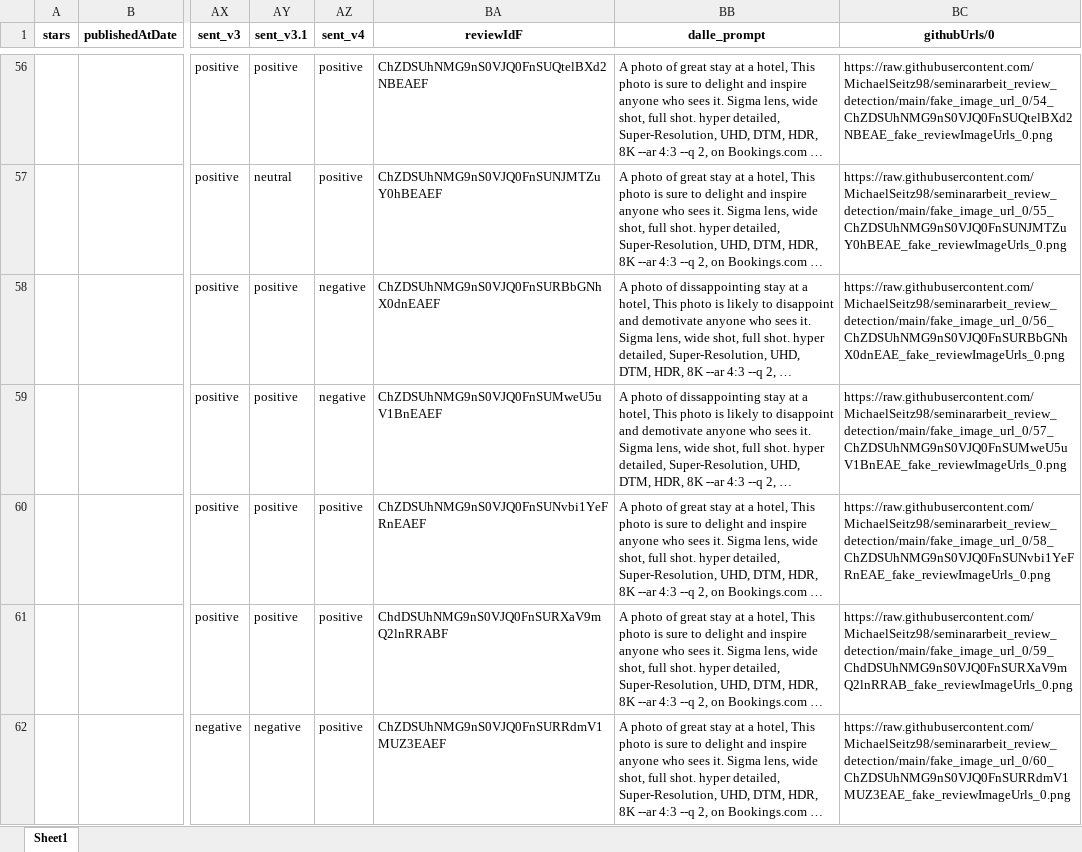
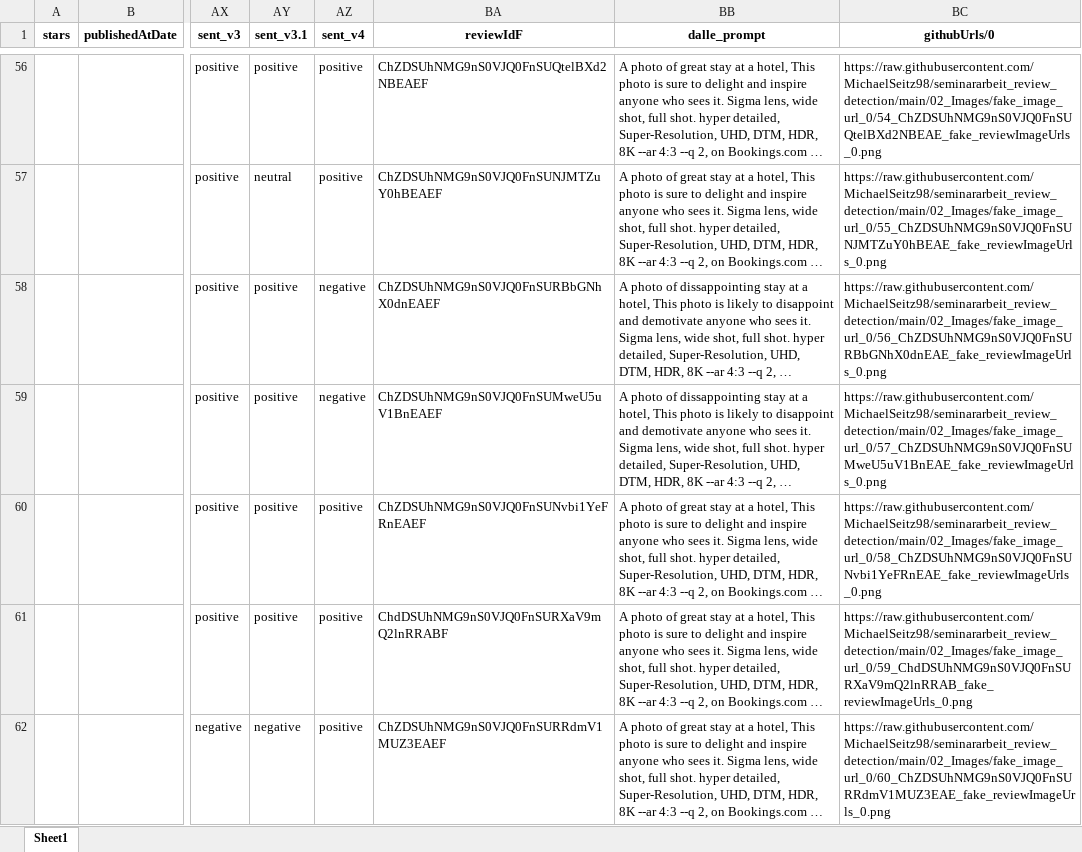
Before and after one commit to MichaelSeitz98/Multimodal-Deep-Fake-Detection, an Excel workbook: fake_base_gpt3_v23314_sent_dalle.xlsx, sheet Sheet1, drawn as a sheet; only a part is shown, gaps mark what is left out; long unchanged cells end in …; values as stored, in another font and other column widths than the file's, no borders; the diff covers the shown part only; the diff names each change by its address in the sheet, - before the commit and + after, or states it on an @@ line.

```diff
--- a/fake_base_gpt3_v23314_sent_dalle.xlsx (sheet Sheet1)
+++ b/fake_base_gpt3_v23314_sent_dalle.xlsx (sheet Sheet1)
-BC56 (githubUrls/0): https://raw.githubusercontent.com/MichaelSeitz98/seminararbeit_review_detection/main/fake_image_url_0/54_ChZDSUhNMG9nS0VJQ0FnSUQtelBXd2NBEAE_fake_reviewImageUrls_0.png
+BC56 (githubUrls/0): https://raw.githubusercontent.com/MichaelSeitz98/seminararbeit_review_detection/main/02_Images/fake_image_url_0/54_ChZDSUhNMG9nS0VJQ0FnSUQtelBXd2NBEAE_fake_reviewImageUrls_0.png
-BC57 (githubUrls/0): https://raw.githubusercontent.com/MichaelSeitz98/seminararbeit_review_detection/main/fake_image_url_0/55_ChZDSUhNMG9nS0VJQ0FnSUNJMTZuY0hBEAE_fake_reviewImageUrls_0.png
+BC57 (githubUrls/0): https://raw.githubusercontent.com/MichaelSeitz98/seminararbeit_review_detection/main/02_Images/fake_image_url_0/55_ChZDSUhNMG9nS0VJQ0FnSUNJMTZuY0hBEAE_fake_reviewImageUrls_0.png
-BC58 (githubUrls/0): https://raw.githubusercontent.com/MichaelSeitz98/seminararbeit_review_detection/main/fake_image_url_0/56_ChZDSUhNMG9nS0VJQ0FnSURBbGNhX0dnEAE_fake_reviewImageUrls_0.png
+BC58 (githubUrls/0): https://raw.githubusercontent.com/MichaelSeitz98/seminararbeit_review_detection/main/02_Images/fake_image_url_0/56_ChZDSUhNMG9nS0VJQ0FnSURBbGNhX0dnEAE_fake_reviewImageUrls_0.png
-BC59 (githubUrls/0): https://raw.githubusercontent.com/MichaelSeitz98/seminararbeit_review_detection/main/fake_image_url_0/57_ChZDSUhNMG9nS0VJQ0FnSUMweU5uV1BnEAE_fake_reviewImageUrls_0.png
+BC59 (githubUrls/0): https://raw.githubusercontent.com/MichaelSeitz98/seminararbeit_review_detection/main/02_Images/fake_image_url_0/57_ChZDSUhNMG9nS0VJQ0FnSUMweU5uV1BnEAE_fake_reviewImageUrls_0.png
-BC60 (githubUrls/0): https://raw.githubusercontent.com/MichaelSeitz98/seminararbeit_review_detection/main/fake_image_url_0/58_ChZDSUhNMG9nS0VJQ0FnSUNvbi1YeFRnEAE_fake_reviewImageUrls_0.png
+BC60 (githubUrls/0): https://raw.githubusercontent.com/MichaelSeitz98/seminararbeit_review_detection/main/02_Images/fake_image_url_0/58_ChZDSUhNMG9nS0VJQ0FnSUNvbi1YeFRnEAE_fake_reviewImageUrls_0.png
-BC61 (githubUrls/0): https://raw.githubusercontent.com/MichaelSeitz98/seminararbeit_review_detection/main/fake_image_url_0/59_ChdDSUhNMG9nS0VJQ0FnSURXaV9mQ2lnRRAB_fake_reviewImageUrls_0.png
+BC61 (githubUrls/0): https://raw.githubusercontent.com/MichaelSeitz98/seminararbeit_review_detection/main/02_Images/fake_image_url_0/59_ChdDSUhNMG9nS0VJQ0FnSURXaV9mQ2lnRRAB_fake_reviewImageUrls_0.png
-BC62 (githubUrls/0): https://raw.githubusercontent.com/MichaelSeitz98/seminararbeit_review_detection/main/fake_image_url_0/60_ChZDSUhNMG9nS0VJQ0FnSURRdmV1MUZ3EAE_fake_reviewImageUrls_0.png
+BC62 (githubUrls/0): https://raw.githubusercontent.com/MichaelSeitz98/seminararbeit_review_detection/main/02_Images/fake_image_url_0/60_ChZDSUhNMG9nS0VJQ0FnSURRdmV1MUZ3EAE_fake_reviewImageUrls_0.png
```
Also changed, not shown: 698 edited cells elsewhere in this sheet.
